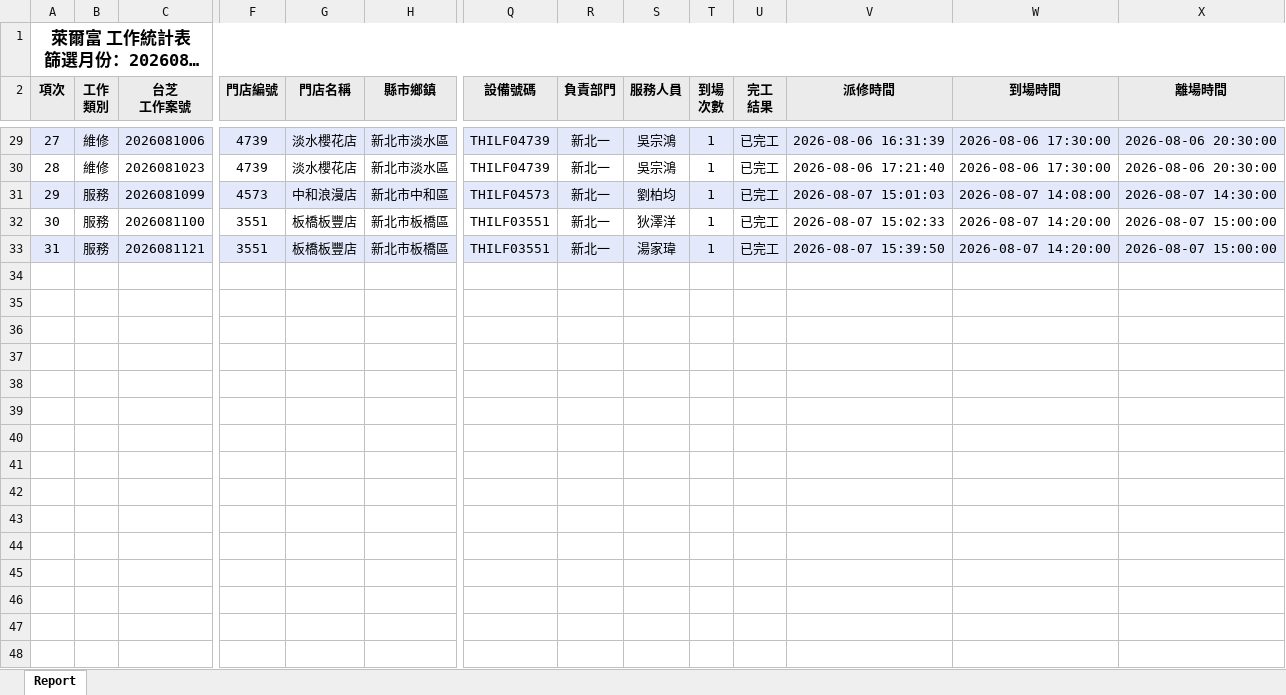
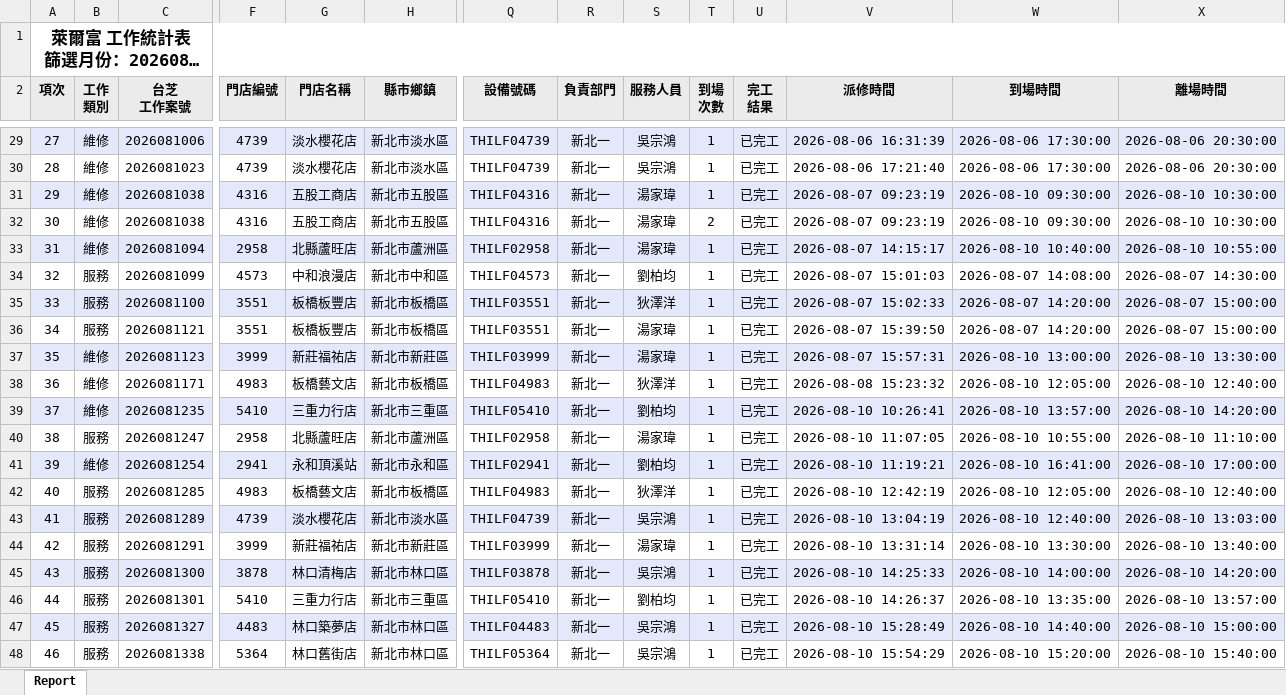
Before and after one commit to Yang-0419-di/FW_2, an Excel workbook: IM/202608_HL_Maintain_Report.xlsx, sheet Report, drawn as a sheet; only a part is shown, gaps mark what is left out; long unchanged cells end in …; values as stored, in another font and other column widths than the file's, no borders; addresses are those after the commit; rows hold the shown columns only; the diff covers the shown part only; the diff names each change by its address in the sheet, - before the commit and + after, or states it on an @@ line.

```diff
--- a/IM/202608_HL_Maintain_Report.xlsx (sheet Report)
+++ b/IM/202608_HL_Maintain_Report.xlsx (sheet Report)
@@ column A (項次) renumbered between rows 1 and 36 @@
+row 31: 29 | 維修 | 2026081038 | 4316 | 五股工商店 | 新北市五股區 | THILF04316 | 新北一 | 湯家瑋 | 1 | 已完工 | 2026-08-07 09:23:19 | 2026-08-10 09:30:00 | 2026-08-10 10:30:00
+row 32: 30 | 維修 | 2026081038 | 4316 | 五股工商店 | 新北市五股區 | THILF04316 | 新北一 | 湯家瑋 | 2 | 已完工 | 2026-08-07 09:23:19 | 2026-08-10 09:30:00 | 2026-08-10 10:30:00
+row 33: 31 | 維修 | 2026081094 | 2958 | 北縣蘆旺店 | 新北市蘆洲區 | THILF02958 | 新北一 | 湯家瑋 | 1 | 已完工 | 2026-08-07 14:15:17 | 2026-08-10 10:40:00 | 2026-08-10 10:55:00
-A34:X34 fill: #E3E8FB
+A34:X34 fill: none
-A35:X35 fill: none
+A35:X35 fill: #E3E8FB
-A36:X36 fill: #E3E8FB
+A36:X36 fill: none
+row 37: 35 | 維修 | 2026081123 | 3999 | 新莊福祐店 | 新北市新莊區 | THILF03999 | 新北一 | 湯家瑋 | 1 | 已完工 | 2026-08-07 15:57:31 | 2026-08-10 13:00:00 | 2026-08-10 13:30:00
+row 38: 36 | 維修 | 2026081171 | 4983 | 板橋藝文店 | 新北市板橋區 | THILF04983 | 新北一 | 狄澤洋 | 1 | 已完工 | 2026-08-08 15:23:32 | 2026-08-10 12:05:00 | 2026-08-10 12:40:00
+row 39: 37 | 維修 | 2026081235 | 5410 | 三重力行店 | 新北市三重區 | THILF05410 | 新北一 | 劉柏均 | 1 | 已完工 | 2026-08-10 10:26:41 | 2026-08-10 13:57:00 | 2026-08-10 14:20:00
+row 40: 38 | 服務 | 2026081247 | 2958 | 北縣蘆旺店 | 新北市蘆洲區 | THILF02958 | 新北一 | 湯家瑋 | 1 | 已完工 | 2026-08-10 11:07:05 | 2026-08-10 10:55:00 | 2026-08-10 11:10:00
+row 41: 39 | 維修 | 2026081254 | 2941 | 永和頂溪站 | 新北市永和區 | THILF02941 | 新北一 | 劉柏均 | 1 | 已完工 | 2026-08-10 11:19:21 | 2026-08-10 16:41:00 | 2026-08-10 17:00:00
+row 42: 40 | 服務 | 2026081285 | 4983 | 板橋藝文店 | 新北市板橋區 | THILF04983 | 新北一 | 狄澤洋 | 1 | 已完工 | 2026-08-10 12:42:19 | 2026-08-10 12:05:00 | 2026-08-10 12:40:00
+row 43: 41 | 服務 | 2026081289 | 4739 | 淡水櫻花店 | 新北市淡水區 | THILF04739 | 新北一 | 吳宗鴻 | 1 | 已完工 | 2026-08-10 13:04:19 | 2026-08-10 12:40:00 | 2026-08-10 13:03:00
+row 44: 42 | 服務 | 2026081291 | 3999 | 新莊福祐店 | 新北市新莊區 | THILF03999 | 新北一 | 湯家瑋 | 1 | 已完工 | 2026-08-10 13:31:14 | 2026-08-10 13:30:00 | 2026-08-10 13:40:00
+row 45: 43 | 服務 | 2026081300 | 3878 | 林口清梅店 | 新北市林口區 | THILF03878 | 新北一 | 吳宗鴻 | 1 | 已完工 | 2026-08-10 14:25:33 | 2026-08-10 14:00:00 | 2026-08-10 14:20:00
+row 46: 44 | 服務 | 2026081301 | 5410 | 三重力行店 | 新北市三重區 | THILF05410 | 新北一 | 劉柏均 | 1 | 已完工 | 2026-08-10 14:26:37 | 2026-08-10 13:35:00 | 2026-08-10 13:57:00
+row 47: 45 | 服務 | 2026081327 | 4483 | 林口築夢店 | 新北市林口區 | THILF04483 | 新北一 | 吳宗鴻 | 1 | 已完工 | 2026-08-10 15:28:49 | 2026-08-10 14:40:00 | 2026-08-10 15:00:00
+row 48: 46 | 服務 | 2026081338 | 5364 | 林口舊街店 | 新北市林口區 | THILF05364 | 新北一 | 吳宗鴻 | 1 | 已完工 | 2026-08-10 15:54:29 | 2026-08-10 15:20:00 | 2026-08-10 15:40:00
```
Also changed, not shown: 2 added rows and cell formats elsewhere in this sheet, IM/202608_Service_Count_Report.xlsx, MFP/MFP.xlsx, 5 other files.
